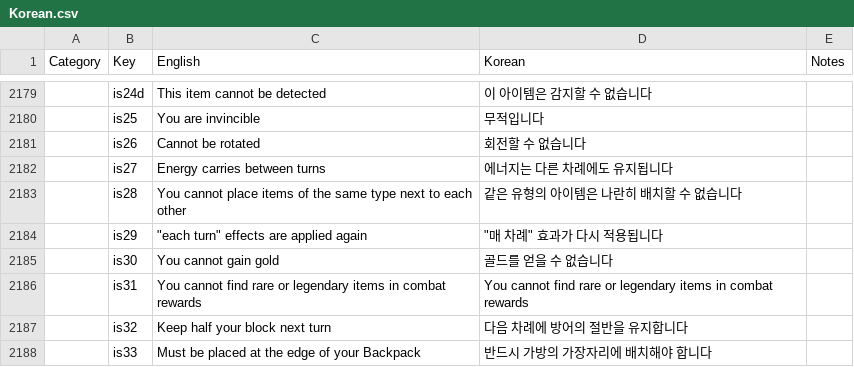
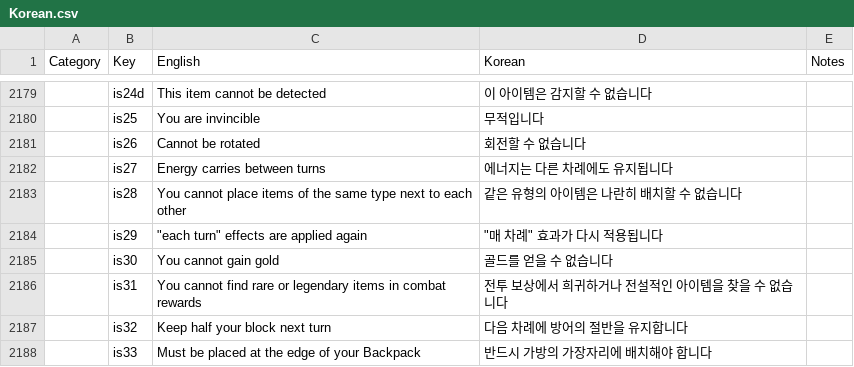
Before and after one commit to enddl3788/BackpackHero_Korean, a CSV file: Backpack Hero_Data/StreamingAssets/Language/translations/Korean.csv, drawn as a sheet; only a part is shown, gaps mark what is left out; the diff names each change by its address in the sheet, - before the commit and + after, or states it on an @@ line.

Commit message:
Backpack Hero 1.0 버전 번역 오류 수정

```diff
--- a/Backpack Hero_Data/StreamingAssets/Language/translations/Korean.csv
+++ b/Backpack Hero_Data/StreamingAssets/Language/translations/Korean.csv
-D2186 (Korean): You cannot find rare or legendary items in combat rewards
+D2186 (Korean): 전투 보상에서 희귀하거나 전설적인 아이템을 찾을 수 없습니다
```
